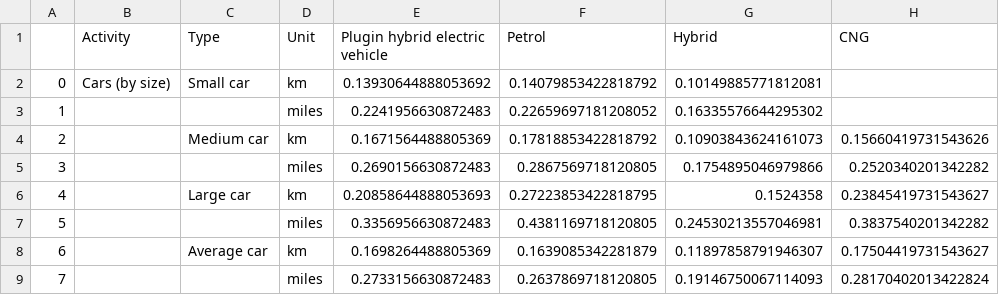
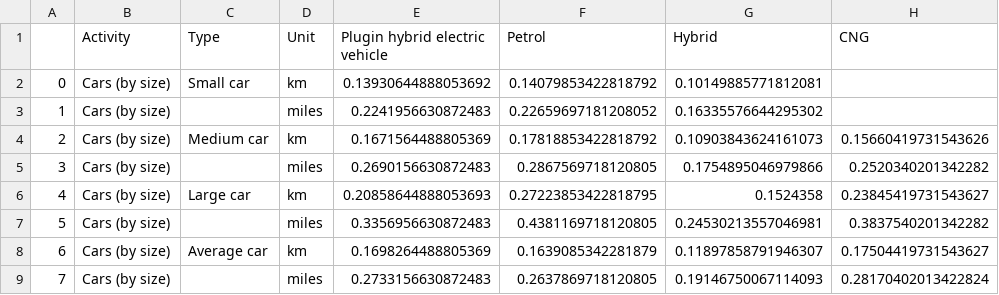
Before and after one commit to open-innovations/carbon-emissions, a CSV file: data/transformed/cars_size.csv, drawn as a sheet.

```diff
--- a/data/transformed/cars_size.csv
+++ b/data/transformed/cars_size.csv
@@ -2,8 +2,8 @@
 0,Cars (by size),Small car,km,0.13930644888053692,0.14079853422818792,0.10149885771812081,
-1,,,miles,0.2241956630872483,0.22659697181208052,0.16335576644295302,
-2,,Medium car,km,0.1671564488805369,0.17818853422818792,0.10903843624161073,0.15660419731543626
-3,,,miles,0.2690156630872483,0.2867569718120805,0.1754895046979866,0.2520340201342282
-4,,Large car,km,0.20858644888053693,0.27223853422818795,0.1524358,0.23845419731543627
-5,,,miles,0.3356956630872483,0.4381169718120805,0.24530213557046981,0.3837540201342282
-6,,Average car,km,0.1698264488805369,0.1639085342281879,0.11897858791946307,0.17504419731543627
-7,,,miles,0.2733156630872483,0.2637869718120805,0.19146750067114093,0.28170402013422824
+1,Cars (by size),,miles,0.2241956630872483,0.22659697181208052,0.16335576644295302,
+2,Cars (by size),Medium car,km,0.1671564488805369,0.17818853422818792,0.10903843624161073,0.15660419731543626
+3,Cars (by size),,miles,0.2690156630872483,0.2867569718120805,0.1754895046979866,0.2520340201342282
+4,Cars (by size),Large car,km,0.20858644888053693,0.27223853422818795,0.1524358,0.23845419731543627
+5,Cars (by size),,miles,0.3356956630872483,0.4381169718120805,0.24530213557046981,0.3837540201342282
+6,Cars (by size),Average car,km,0.1698264488805369,0.1639085342281879,0.11897858791946307,0.17504419731543627
+7,Cars (by size),,miles,0.2733156630872483,0.2637869718120805,0.19146750067114093,0.28170402013422824
```
Also changed, not shown: data/transformed/air_travel.csv, data/transformed/cars_market_segment.csv, 3 other files.
